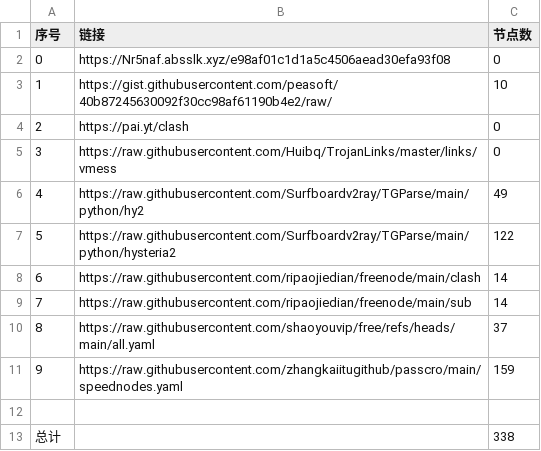
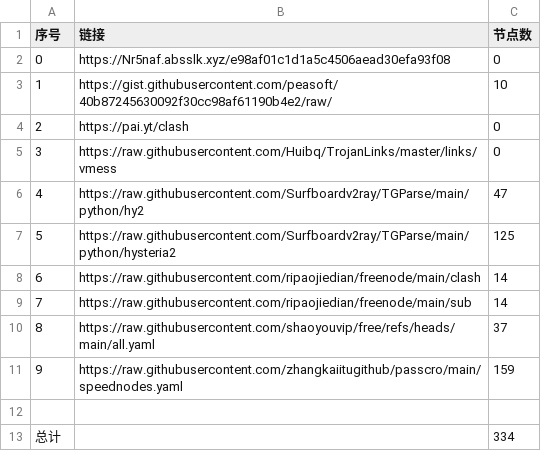
Before and after one commit to itlegend-dot/NoMoreWalls, a CSV file: list_result.csv, drawn as a sheet.

```diff
--- a/list_result.csv
+++ b/list_result.csv
@@ -5,4 +5,4 @@
 3,https://raw.githubusercontent.com/Huibq/TrojanLinks/master/links/vmess,0
-4,https://raw.githubusercontent.com/Surfboardv2ray/TGParse/main/python/hy2,49
-5,https://raw.githubusercontent.com/Surfboardv2ray/TGParse/main/python/hysteria2,122
+4,https://raw.githubusercontent.com/Surfboardv2ray/TGParse/main/python/hy2,47
+5,https://raw.githubusercontent.com/Surfboardv2ray/TGParse/main/python/hysteria2,125
 6,https://raw.githubusercontent.com/ripaojiedian/freenode/main/clash,14
@@ -12,2 +12,2 @@
 
-总计,,338
+总计,,334
```
Also changed, not shown: 21 other files.
